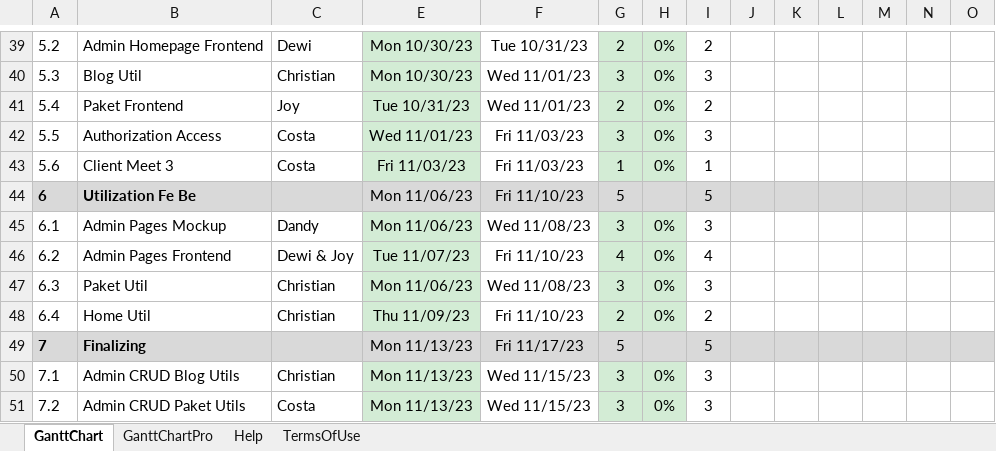
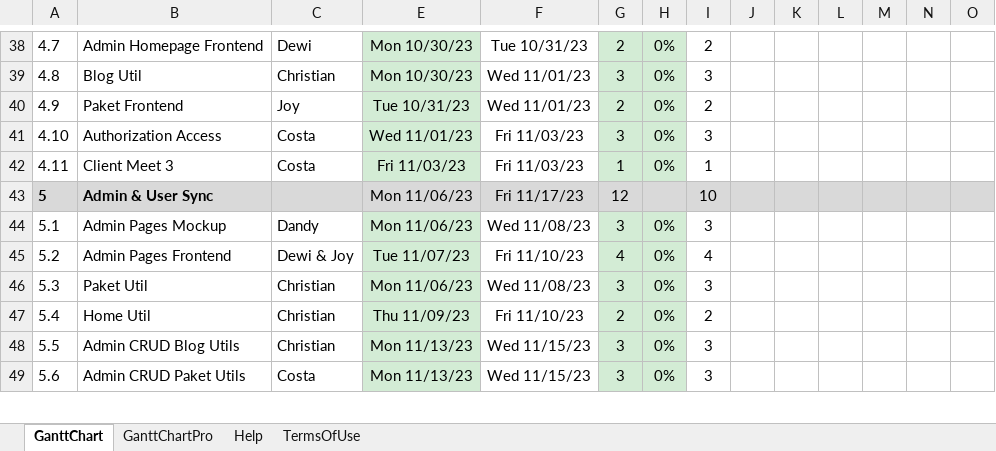
Before and after one commit to WaraWiriTravel/warawiriweb, an Excel workbook: docs/Gantt Chart.xlsx, sheet GanttChart, drawn as a sheet; only a part is shown, gaps mark what is left out; values as stored, in another font and other column widths than the file's, no borders; charts and pictures and conditional formats not drawn; removed rows and columns are numbered as before the commit, all else as after; rows hold the shown columns only; the diff covers the shown part only; the diff names each change by its address in the sheet, - before the commit and + after, or states it on an @@ line.

Commit message:
docs (gantt): revisi sesuai asprak

```diff
--- a/docs/Gantt Chart.xlsx (sheet GanttChart)
+++ b/docs/Gantt Chart.xlsx (sheet GanttChart)
@@ column A renumbered between rows 37 and 51 @@
-row 44: 6 | Utilization Fe Be |  | Mon 11/06/23 | Fri 11/10/23 | 5 |  | 5
+row 43: 5 | Admin & User Sync |  | Mon 11/06/23 | Fri 11/17/23 | 12 |  | 10
-row 49: 7 | Finalizing |  | Mon 11/13/23 | Fri 11/17/23 | 5 |  | 5
```
Also changed, not shown: 8 added rows, 3 removed rows and 20 edited cells elsewhere in this sheet, formulas that keep their value.
